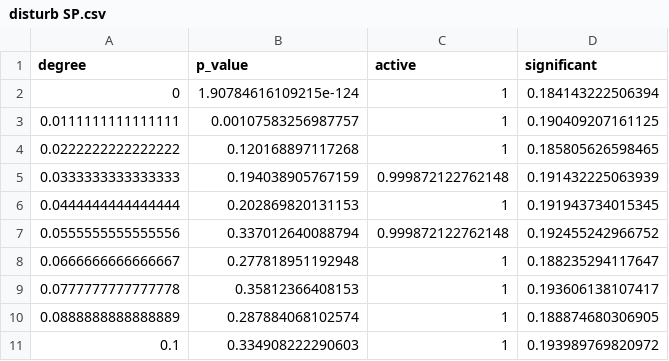
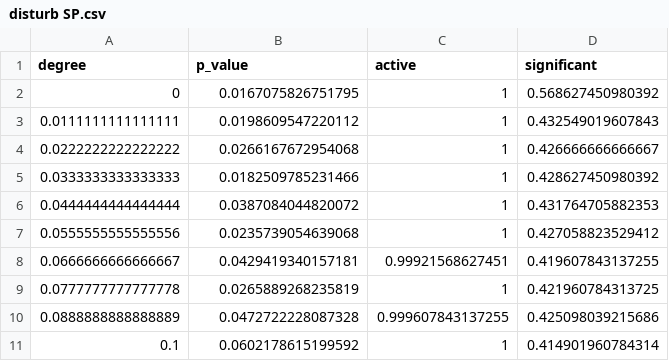
Before and after one commit to gilbert-feng/BAR-SP, a CSV file: empirical study/results/hete/disturb SP.csv, drawn as a sheet.

```diff
--- a/empirical study/results/hete/disturb SP.csv
+++ b/empirical study/results/hete/disturb SP.csv
@@ -1,11 +1,11 @@
 "degree","p_value","active","significant"
-0,1.90784616109215e-124,1,0.184143222506394
-0.0111111111111111,0.00107583256987757,1,0.190409207161125
-0.0222222222222222,0.120168897117268,1,0.185805626598465
-0.0333333333333333,0.194038905767159,0.999872122762148,0.191432225063939
-0.0444444444444444,0.202869820131153,1,0.191943734015345
-0.0555555555555556,0.337012640088794,0.999872122762148,0.192455242966752
-0.0666666666666667,0.277818951192948,1,0.188235294117647
-0.0777777777777778,0.35812366408153,1,0.193606138107417
-0.0888888888888889,0.287884068102574,1,0.188874680306905
-0.1,0.334908222290603,1,0.193989769820972
+0,0.0167075826751795,1,0.568627450980392
+0.0111111111111111,0.0198609547220112,1,0.432549019607843
+0.0222222222222222,0.0266167672954068,1,0.426666666666667
+0.0333333333333333,0.0182509785231466,1,0.428627450980392
+0.0444444444444444,0.0387084044820072,1,0.431764705882353
+0.0555555555555556,0.0235739054639068,1,0.427058823529412
+0.0666666666666667,0.0429419340157181,0.99921568627451,0.419607843137255
+0.0777777777777778,0.0265889268235819,1,0.421960784313725
+0.0888888888888889,0.0472722228087328,0.999607843137255,0.425098039215686
+0.1,0.0602178615199592,1,0.414901960784314
```
Also changed, not shown: empirical study/results/hete/disturb.csv, empirical study/results/hete/high network effect terms.csv, 41 other files.
